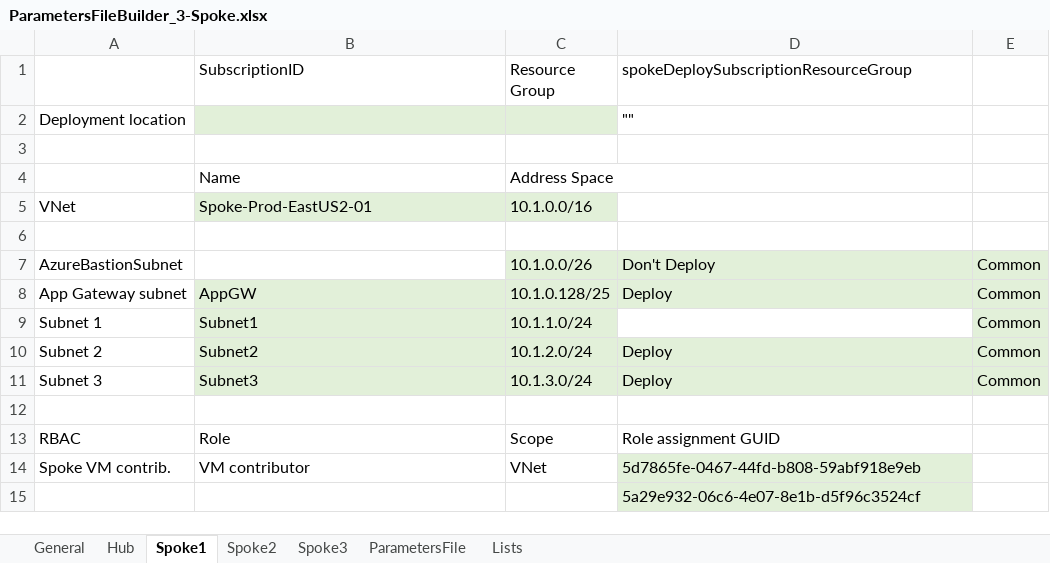
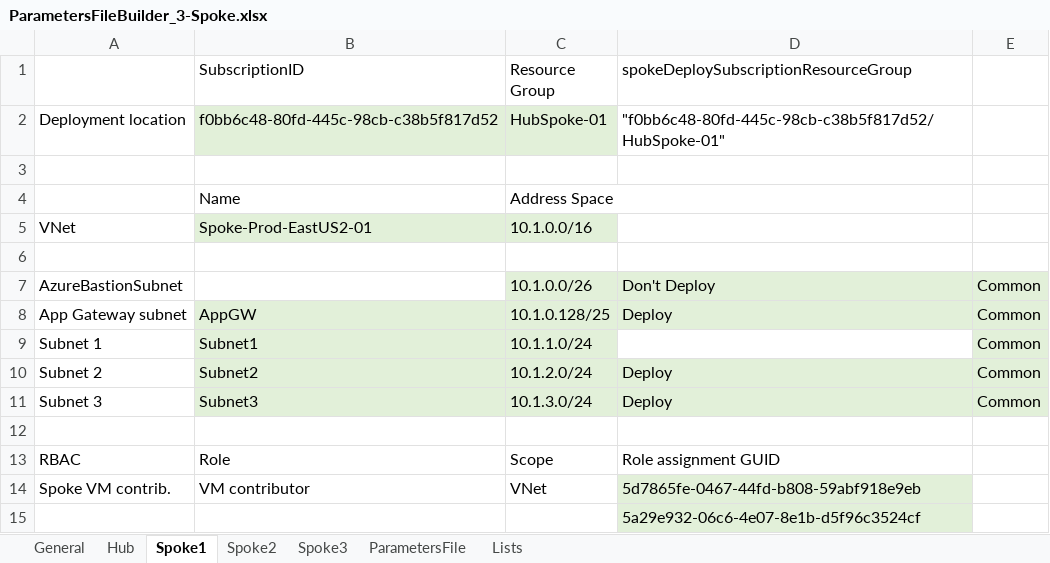
Before and after one commit to mbakunas/Azure-HubSpoke, an Excel workbook: PowerShell/ParametersFileBuilder_3-Spoke.xlsx, sheet Spoke1, drawn as a sheet; values as stored, in another font and other column widths than the file's, no borders; removed rows and columns are numbered as before the commit, all else as after; the diff names each change by its address in the sheet, - before the commit and + after, or states it on an @@ line.

```diff
--- a/PowerShell/ParametersFileBuilder_3-Spoke.xlsx (sheet Spoke1)
+++ b/PowerShell/ParametersFileBuilder_3-Spoke.xlsx (sheet Spoke1)
-row 2: Deployment location |  |  | ""
+row 2: Deployment location | f0bb6c48-80fd-445c-98cb-c38b5f817d52 | HubSpoke-01 | "f0bb6c48-80fd-445c-98cb-c38b5f817d52/HubSpoke-01"
```
Also changed, not shown: sheet Hub, sheet ParametersFile, sheet General, formulas that keep their value, 2 other files.
